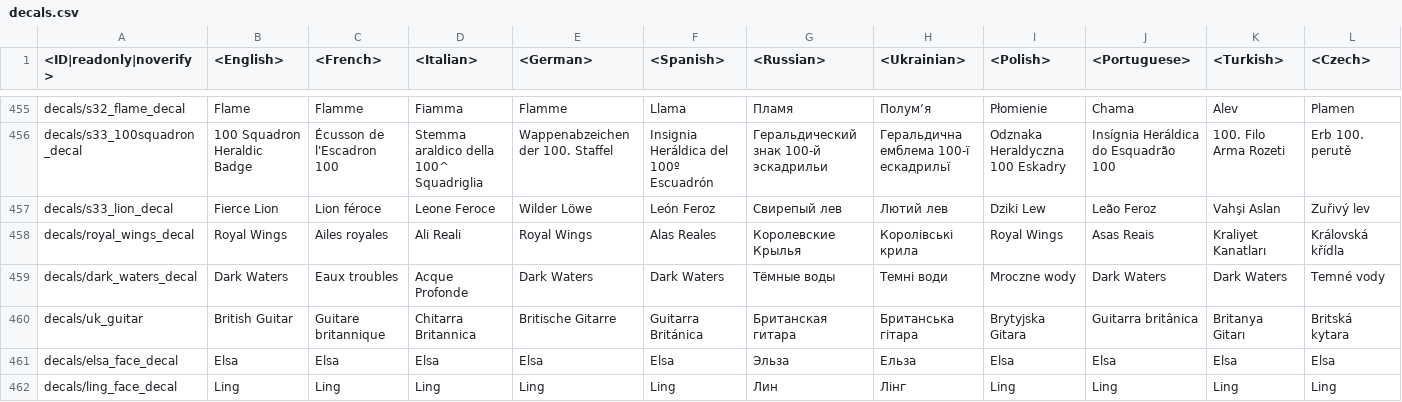
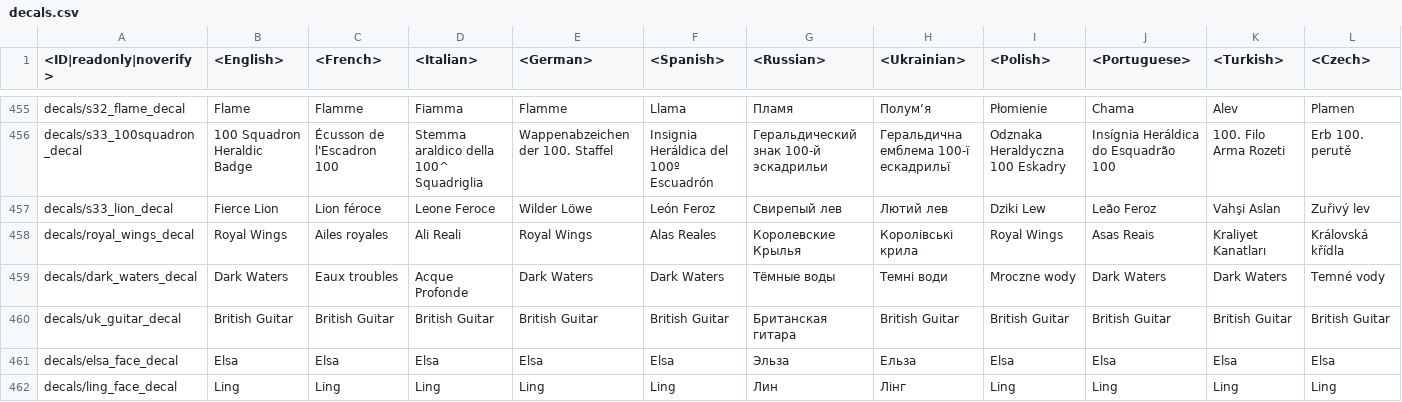
Before and after one commit to gszabi99/War-Thunder-Mobile-Datamine, a CSV file: lang.vromfs.bin_u/lang/decals.csv, drawn as a sheet; only a part is shown, gaps mark what is left out; removed rows and columns are numbered as before the commit, all else as after; rows hold the shown columns only; the diff names each change by its address in the sheet, - before the commit and + after, or states it on an @@ line.

```diff
--- a/lang.vromfs.bin_u/lang/decals.csv
+++ b/lang.vromfs.bin_u/lang/decals.csv
-row 460: decals/uk_guitar | British Guitar | Guitare britannique | Chitarra Britannica | Britische Gitarre | Guitarra Británica | Британская гитара | Британська гітара | Brytyjska Gitara | Guitarra britânica | Britanya Gitarı | Britská kytara
+row 460: decals/uk_guitar_decal | British Guitar | British Guitar | British Guitar | British Guitar | British Guitar | Британская гитара | British Guitar | British Guitar | British Guitar | British Guitar | British Guitar
```
Also changed, not shown: lang.vromfs.bin_u/lang/shop.csv, 34 other files.
